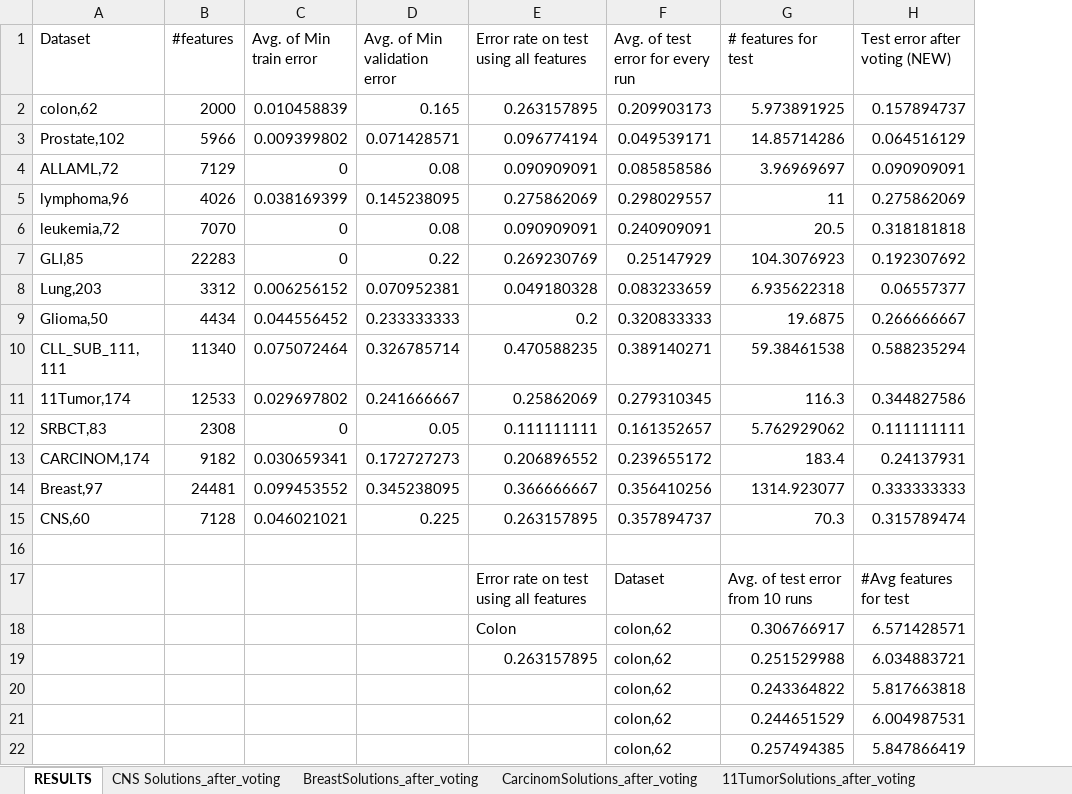
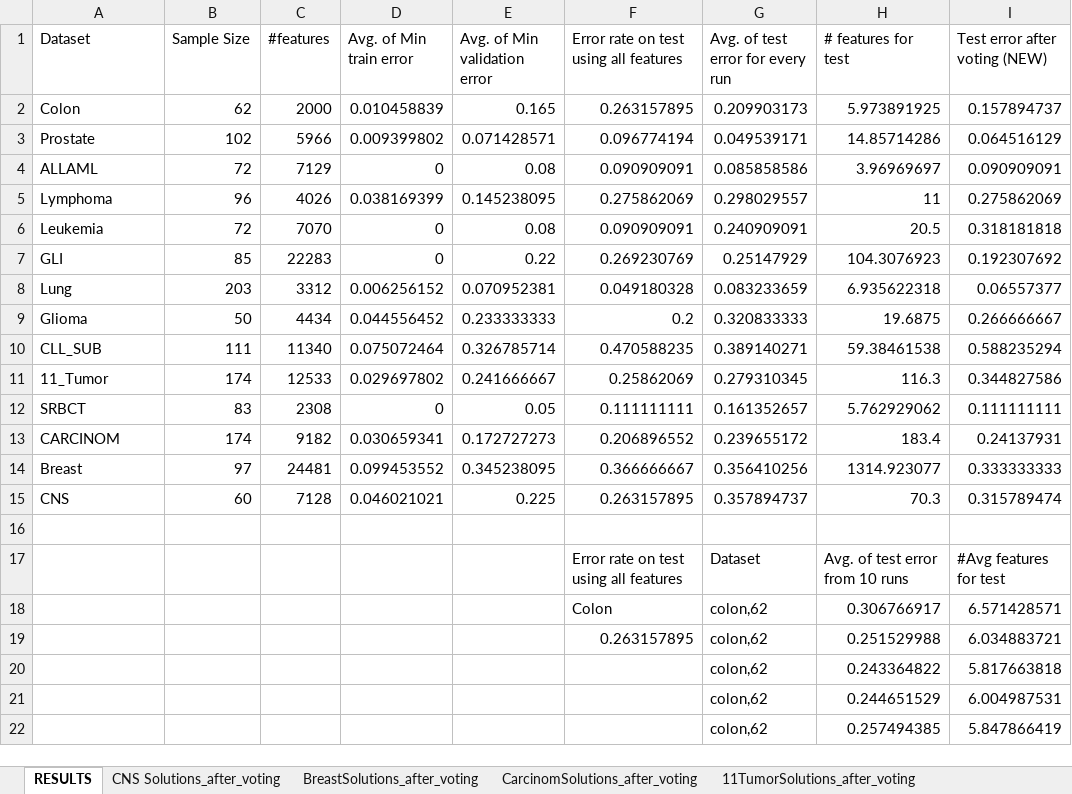
Before and after one commit to hamzarangwala51/NSGA2-MultiObjective-Project, an Excel workbook: output_final_updated.xlsx, sheet RESULTS, drawn as a sheet; only a part is shown; values as stored, in another font and other column widths than the file's, no cell formats; the diff names each change by its address in the sheet, - before the commit and + after, or states it on an @@ line.

```diff
--- a/output_final_updated.xlsx (sheet RESULTS)
+++ b/output_final_updated.xlsx (sheet RESULTS)
+column B (Sample Size), rows 2-15: 62 | 102 | 72 | 96 | 72 | 85 | 203 | 50 | 111 | 174 | 83 | 174 | 97 | 60
-A2 (Dataset): colon,62
+A2 (Dataset): Colon
-A3 (Dataset): Prostate,102
+A3 (Dataset): Prostate
-A4 (Dataset): ALLAML,72
+A4 (Dataset): ALLAML
-A5 (Dataset): lymphoma,96
+A5 (Dataset): Lymphoma
-A6 (Dataset): leukemia,72
+A6 (Dataset): Leukemia
-A7 (Dataset): GLI,85
+A7 (Dataset): GLI
-A8 (Dataset): Lung,203
+A8 (Dataset): Lung
-A9 (Dataset): Glioma,50
+A9 (Dataset): Glioma
-A10 (Dataset): CLL_SUB_111, 111
+A10 (Dataset): CLL_SUB
-A11 (Dataset): 11Tumor,174
+A11 (Dataset): 11_Tumor
-A12 (Dataset): SRBCT,83
+A12 (Dataset): SRBCT
-A13 (Dataset): CARCINOM,174
+A13 (Dataset): CARCINOM
-A14 (Dataset): Breast,97
+A14 (Dataset): Breast
-A15 (Dataset): CNS,60
+A15 (Dataset): CNS
```
Also changed, not shown: cell formats, 8 other files.
